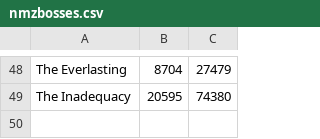
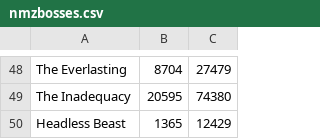
Before and after one commit to bloogeyz/nmz-optimal-points, a CSV file: nmzbosses.csv, drawn as a sheet; only a part is shown, gaps mark what is left out; the diff names each change by its address in the sheet, - before the commit and + after, or states it on an @@ line.

Commit message:
Getting Ahead boss added

```diff
--- a/nmzbosses.csv
+++ b/nmzbosses.csv
+row 50: Headless Beast | 1365 | 12429
```
